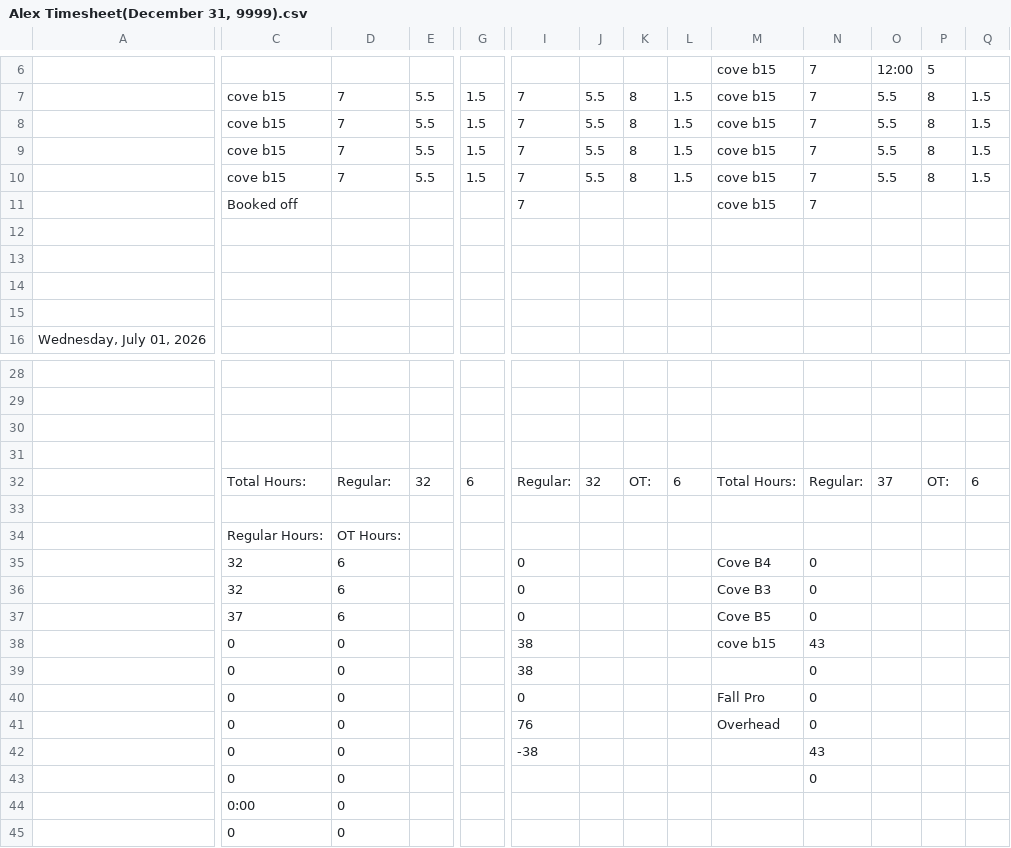
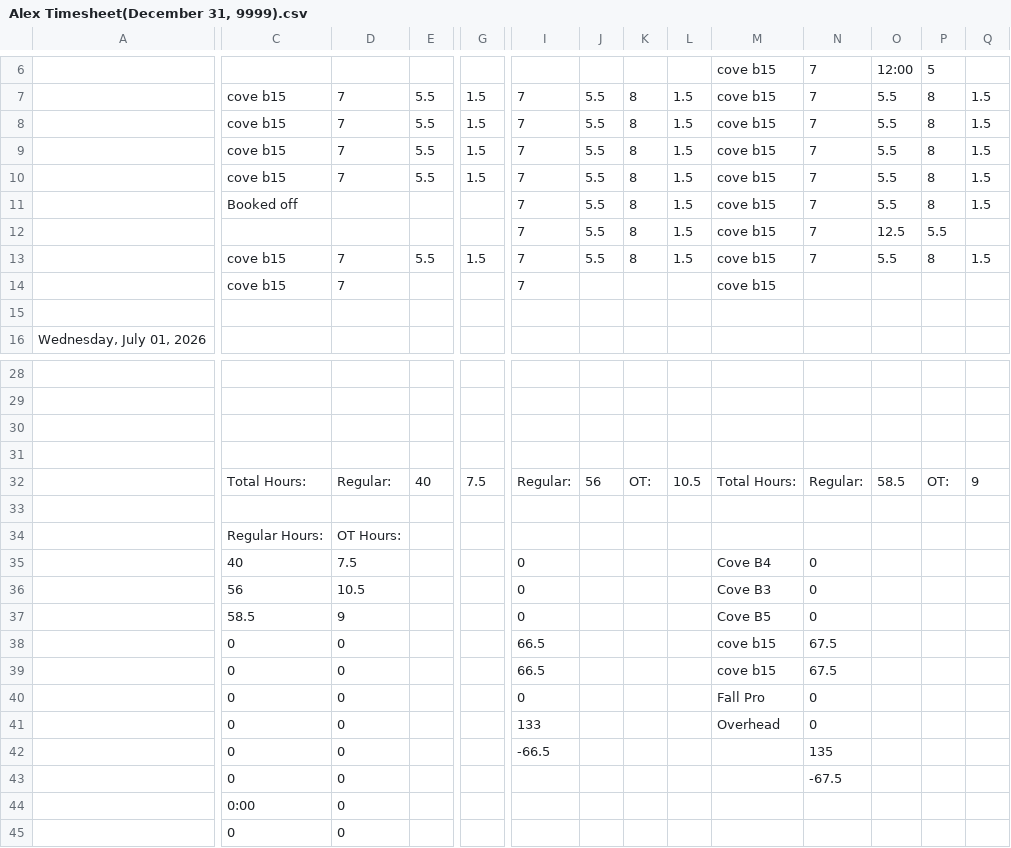
Before and after one commit to lyndon-weber-LLC/headcount-dashboard, a CSV file: data/live/Alex Timesheet(December 31, 9999).csv, drawn as a sheet; only a part is shown, gaps mark what is left out; removed rows and columns are numbered as before the commit, all else as after; rows hold the shown columns only; the diff names each change by its address in the sheet, - before the commit and + after, or states it on an @@ line.

```diff
--- a/data/live/Alex Timesheet(December 31, 9999).csv
+++ b/data/live/Alex Timesheet(December 31, 9999).csv
-J11: (empty)
+J11: 5.5
-K11: (empty)
+K11: 8
-L11: (empty)
+L11: 1.5
-O11: (empty)
+O11: 5.5
-P11: (empty)
+P11: 8
-Q11: (empty)
+Q11: 1.5
-row 12: (empty)
-row 13: (empty)
-row 14: (empty)
+row 12:  |  |  |  |  | 7 | 5.5 | 8 | 1.5 | cove b15 | 7 | 12.5 | 5.5
+row 13:  | cove b15 | 7 | 5.5 | 1.5 | 7 | 5.5 | 8 | 1.5 | cove b15 | 7 | 5.5 | 8 | 1.5
+row 14:  | cove b15 | 7 |  |  | 7 |  |  |  | cove b15
-E32: 32
+E32: 40
-G32: 6
+G32: 7.5
-J32: 32
+J32: 56
-L32: 6
+L32: 10.5
-O32: 37
+O32: 58.5
-Q32: 6
+Q32: 9
-C35: 32
+C35: 40
-D35: 6
+D35: 7.5
-C36: 32
+C36: 56
-D36: 6
+D36: 10.5
-C37: 37
+C37: 58.5
-D37: 6
+D37: 9
-I38:I39: 38
+I38:I39: 66.5
-N38: 43
+N38: 67.5
-M39: (empty)
+M39: cove b15
-N39: 0
+N39: 67.5
-I41: 76
+I41: 133
-I42: -38
+I42: -66.5
-N42: 43
+N42: 135
-N43: 0
+N43: -67.5
```
Also changed, not shown: data/live/Alex Weber - Subs Timesheet(April 30, 2026).csv, data/live/Alex Weber - Subs Timesheet(December 31, 9999).csv, 5 other files.
